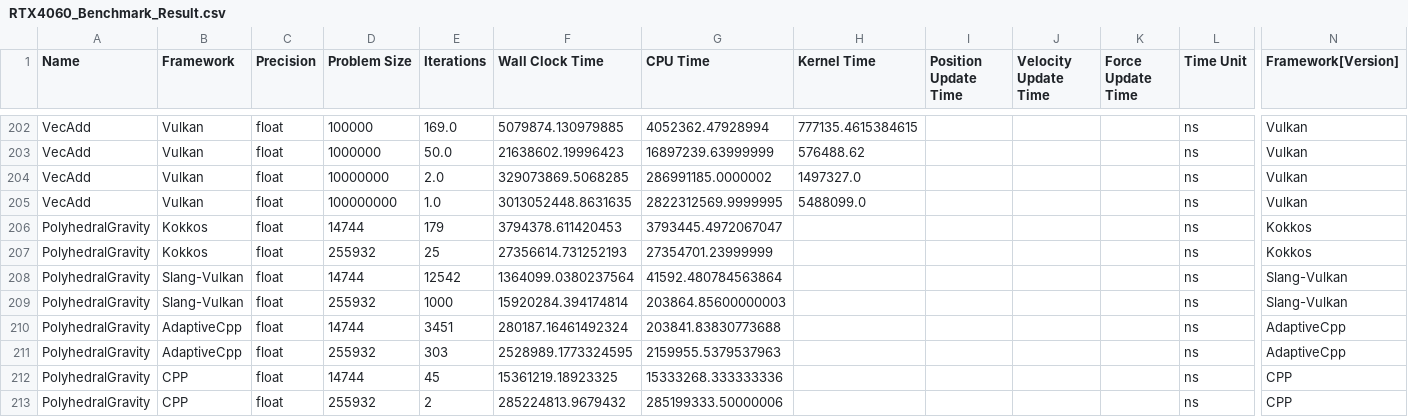
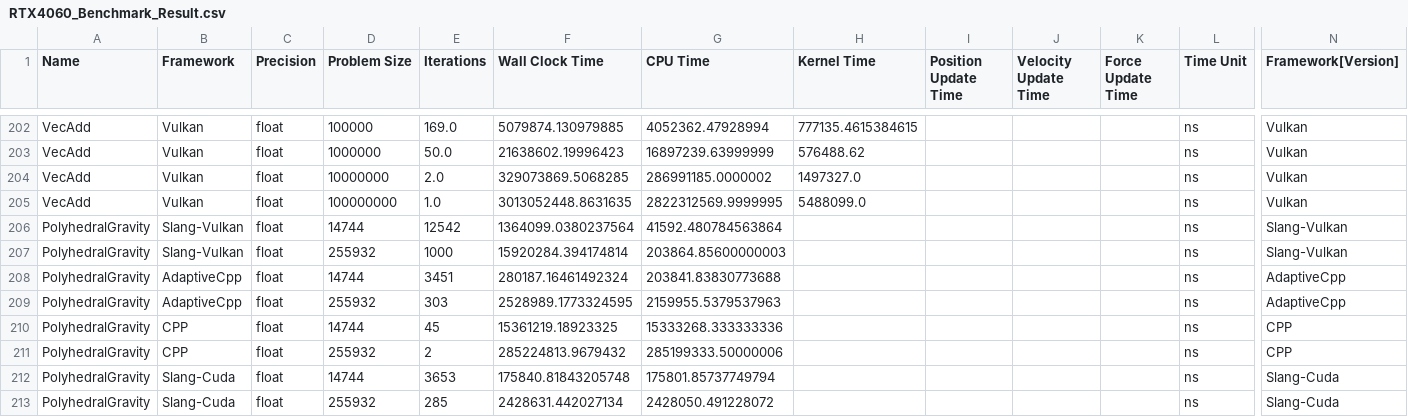
Before and after one commit to schuhmaj/performance-portability-benchmark, a CSV file: results/rtx4060/RTX4060_Benchmark_Result.csv, drawn as a sheet; only a part is shown, gaps mark what is left out; the shorter side is filled out with more unchanged rows; rows hold the shown columns only; the diff names each change by its address in the sheet, - before the commit and + after, or states it on an @@ line.

```diff
--- a/results/rtx4060/RTX4060_Benchmark_Result.csv
+++ b/results/rtx4060/RTX4060_Benchmark_Result.csv
-row 206: PolyhedralGravity | Kokkos | float | 14744 | 179 | 3794378.611420453 | 3793445.4972067047 |  |  |  |  | ns | Kokkos
-row 207: PolyhedralGravity | Kokkos | float | 255932 | 25 | 27356614.731252193 | 27354701.23999999 |  |  |  |  | ns | Kokkos
```
Also changed, not shown: results/all_results.csv, results/rtx3080/RTX3080_Benchmark_Result.csv, 9 other files.
